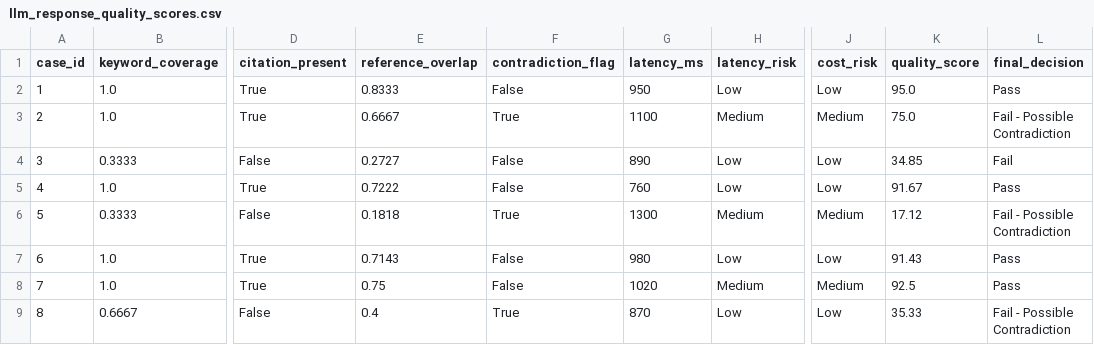
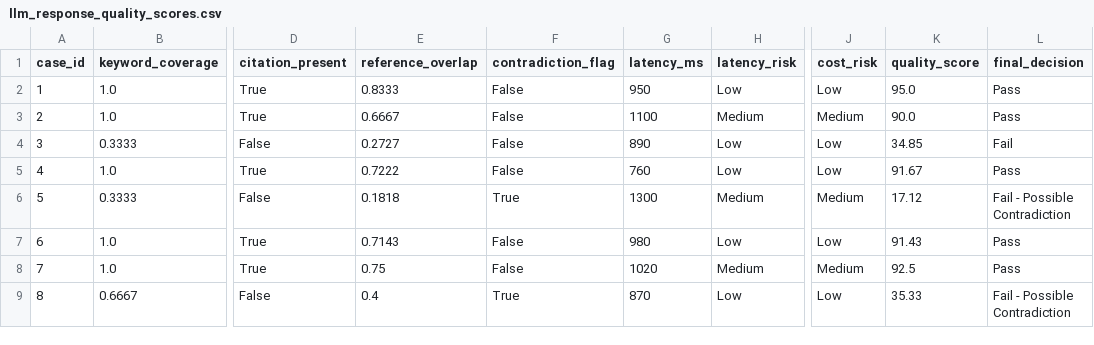
Before and after one commit to anish2409/AI-DATA-AUDITOR, a CSV file: data/exports/llm_response_quality_scores.csv, drawn as a sheet; only a part is shown, gaps mark what is left out; the diff names each change by its address in the sheet, - before the commit and + after, or states it on an @@ line.

Commit message:
Fix LLM contradiction detection logic

```diff
--- a/data/exports/llm_response_quality_scores.csv
+++ b/data/exports/llm_response_quality_scores.csv
-F3 (contradiction_flag): True
+F3 (contradiction_flag): False
-K3 (quality_score): 75.0
+K3 (quality_score): 90.0
-L3 (final_decision): Fail - Possible Contradiction
+L3 (final_decision): Pass
```
Also changed, not shown: 2 other files.
